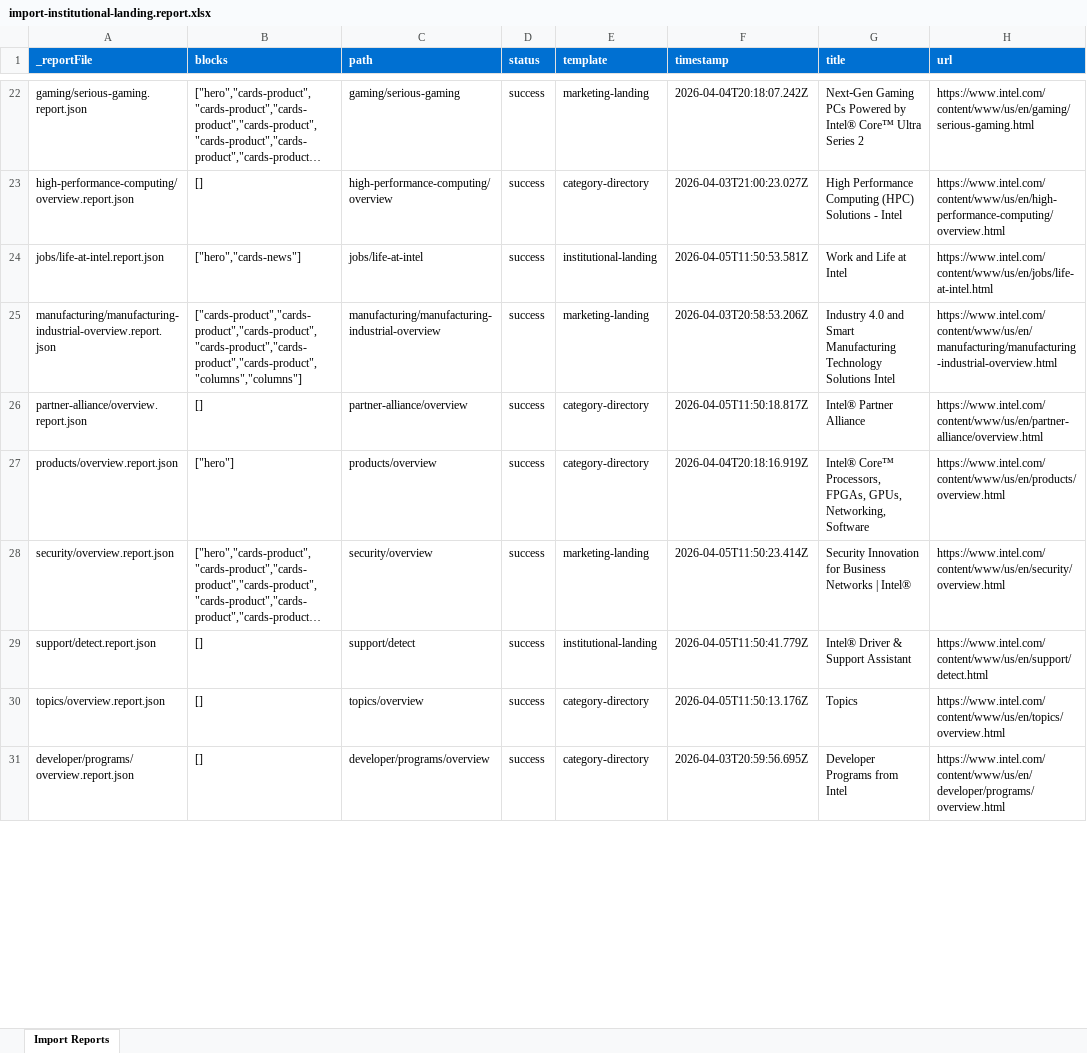
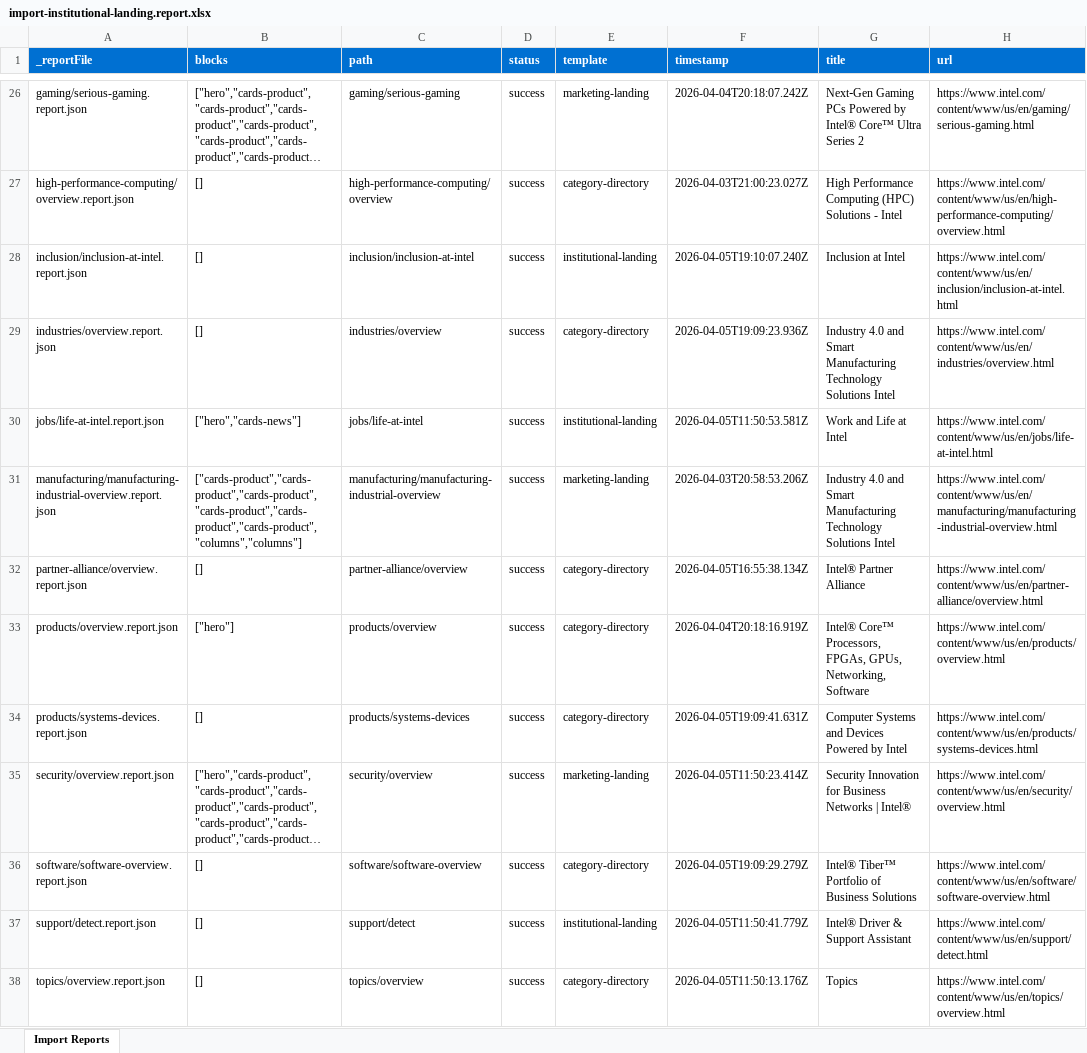
Before and after one commit to ajaniadobe/ema-intel, an Excel workbook: tools/importer/reports/import-institutional-landing.report.xlsx, sheet Import Reports, drawn as a sheet; only a part is shown, gaps mark what is left out; the shorter side is filled out with more unchanged rows; long unchanged cells end in …; values as stored, in another font and other column widths than the file's, no borders; addresses are those after the commit; the diff covers the shown part only; the diff names each change by its address in the sheet, - before the commit and + after, or states it on an @@ line.

Commit message:
Update importer
Automated migration updates generated by Experience Modernization Agent.

Changed files (19):
- tools/importer/page-templates.json
- tools/importer/reports/customer-spotlight/overview.report.json
- tools/importer/reports/developer/community/overview.report.json
- tools/importer/reports/developer/get-help/overview.report.json
- tools/importer/reports/developer/learn/overview.report.json
- tools/importer/reports/developer/tools/overview.report.json
- tools/importer/reports/developer/tools/software-catalog/overview.report.json
- tools/importer/reports/foundry/packaging.report.json
- tools/importer/reports/foundry/process.report.json
- tools/importer/reports/foundry/systems-foundry.report.json
- tools/importer/reports/import-category-directory.report.xlsx
- tools/importer/reports/import-institutional-landing.report.xlsx
- tools/importer/reports/import-marketing-landing.report.xlsx
- tools/importer/reports/inclusion/inclusion-at-intel.report.json
- tools/importer/reports/industries/overview.report.json
- tools/importer/reports/partner-alliance/membership/overview.report.json
- tools/importer/reports/products/details/processors.report.json
- tools/importer/reports/products/systems-devices.report.json
- tools/importer/reports/software/software-overview.report.json

```diff
--- a/tools/importer/reports/import-institutional-landing.report.xlsx (sheet Import Reports)
+++ b/tools/importer/reports/import-institutional-landing.report.xlsx (sheet Import Reports)
+row 28: inclusion/inclusion-at-intel.report.json | [] | inclusion/inclusion-at-intel | success | institutional-landing | 2026-04-05T19:10:07.240Z | Inclusion at Intel | https://www.intel.com/content/www/us/en/inclusion/inclusion-at-intel.html
+row 29: industries/overview.report.json | [] | industries/overview | success | category-directory | 2026-04-05T19:09:23.936Z | Industry 4.0 and Smart Manufacturing Technology Solutions Intel | https://www.intel.com/content/www/us/en/industries/overview.html
-F32 (timestamp): 2026-04-05T11:50:18.817Z
+F32 (timestamp): 2026-04-05T16:55:38.134Z
+row 34: products/systems-devices.report.json | [] | products/systems-devices | success | category-directory | 2026-04-05T19:09:41.631Z | Computer Systems and Devices Powered by Intel | https://www.intel.com/content/www/us/en/products/systems-devices.html
+row 36: software/software-overview.report.json | [] | software/software-overview | success | category-directory | 2026-04-05T19:09:29.279Z | Intel® Tiber™ Portfolio of Business Solutions | https://www.intel.com/content/www/us/en/software/software-overview.html
```
Also changed, not shown: 10 added rows and 2 edited cells elsewhere in this sheet, tools/importer/reports/import-category-directory.report.xlsx, tools/importer/reports/import-marketing-landing.report.xlsx, 16 other files.
